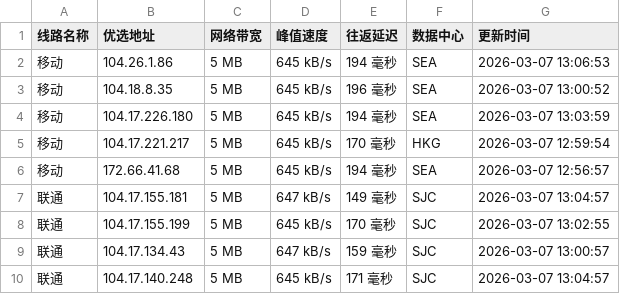
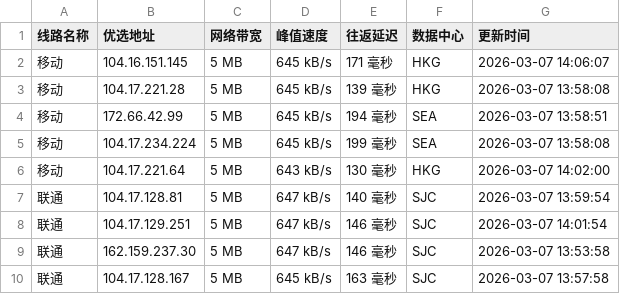
Before and after one commit to mading789/cfipv4db, a CSV file: cfip.csv, drawn as a sheet; only a part is shown; the diff covers the shown part only.

```diff
--- a/cfip.csv
+++ b/cfip.csv
@@ -1,10 +1,10 @@
 线路名称,优选地址,网络带宽,峰值速度,往返延迟,数据中心,更新时间
-移动,104.26.1.86,5 MB,645 kB/s,194 毫秒,SEA,2026-03-07 13:06:53
-移动,104.18.8.35,5 MB,645 kB/s,196 毫秒,SEA,2026-03-07 13:00:52
-移动,104.17.226.180,5 MB,645 kB/s,194 毫秒,SEA,2026-03-07 13:03:59
-移动,104.17.221.217,5 MB,645 kB/s,170 毫秒,HKG,2026-03-07 12:59:54
-移动,172.66.41.68,5 MB,645 kB/s,194 毫秒,SEA,2026-03-07 12:56:57
-联通,104.17.155.181,5 MB,647 kB/s,149 毫秒,SJC,2026-03-07 13:04:57
-联通,104.17.155.199,5 MB,645 kB/s,170 毫秒,SJC,2026-03-07 13:02:55
-联通,104.17.134.43,5 MB,647 kB/s,159 毫秒,SJC,2026-03-07 13:00:57
-联通,104.17.140.248,5 MB,645 kB/s,171 毫秒,SJC,2026-03-07 13:04:57
+移动,104.16.151.145,5 MB,645 kB/s,171 毫秒,HKG,2026-03-07 14:06:07
+移动,104.17.221.28,5 MB,645 kB/s,139 毫秒,HKG,2026-03-07 13:58:08
+移动,172.66.42.99,5 MB,645 kB/s,194 毫秒,SEA,2026-03-07 13:58:51
+移动,104.17.234.224,5 MB,645 kB/s,199 毫秒,SEA,2026-03-07 13:58:08
+移动,104.17.221.64,5 MB,643 kB/s,130 毫秒,HKG,2026-03-07 14:02:00
+联通,104.17.128.81,5 MB,647 kB/s,140 毫秒,SJC,2026-03-07 13:59:54
+联通,104.17.129.251,5 MB,647 kB/s,146 毫秒,SJC,2026-03-07 14:01:54
+联通,162.159.237.30,5 MB,647 kB/s,146 毫秒,SJC,2026-03-07 13:53:58
+联通,104.17.128.167,5 MB,645 kB/s,163 毫秒,SJC,2026-03-07 13:57:58
```
Also changed, not shown: 1 added row, 1 removed row and 18 edited cells elsewhere in this file, 1 other file.
